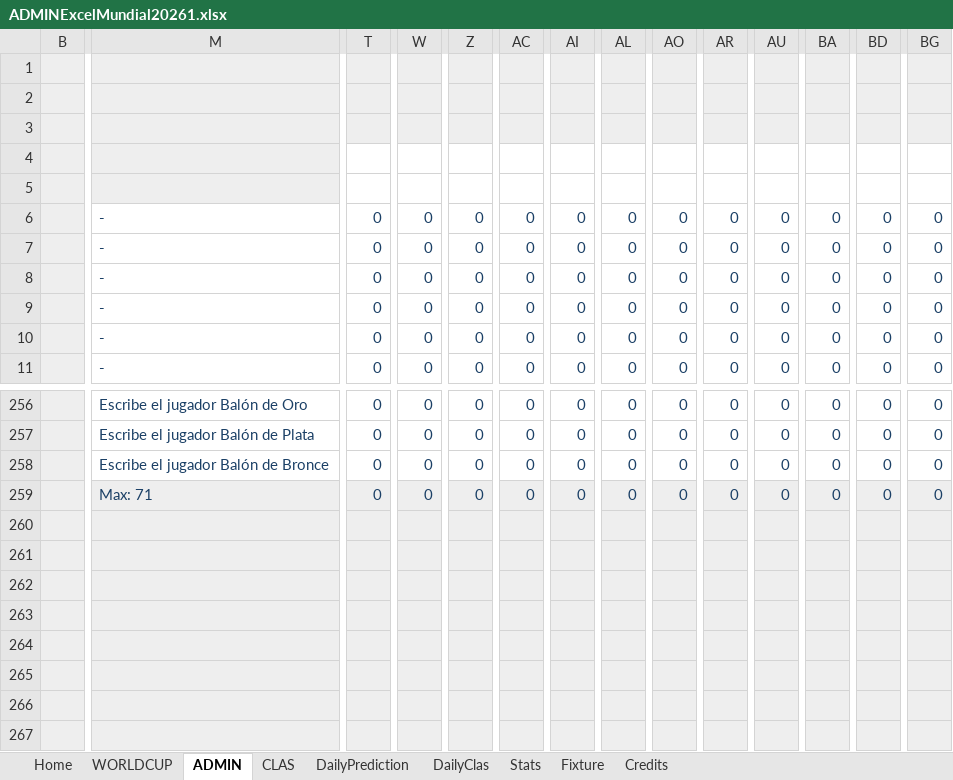
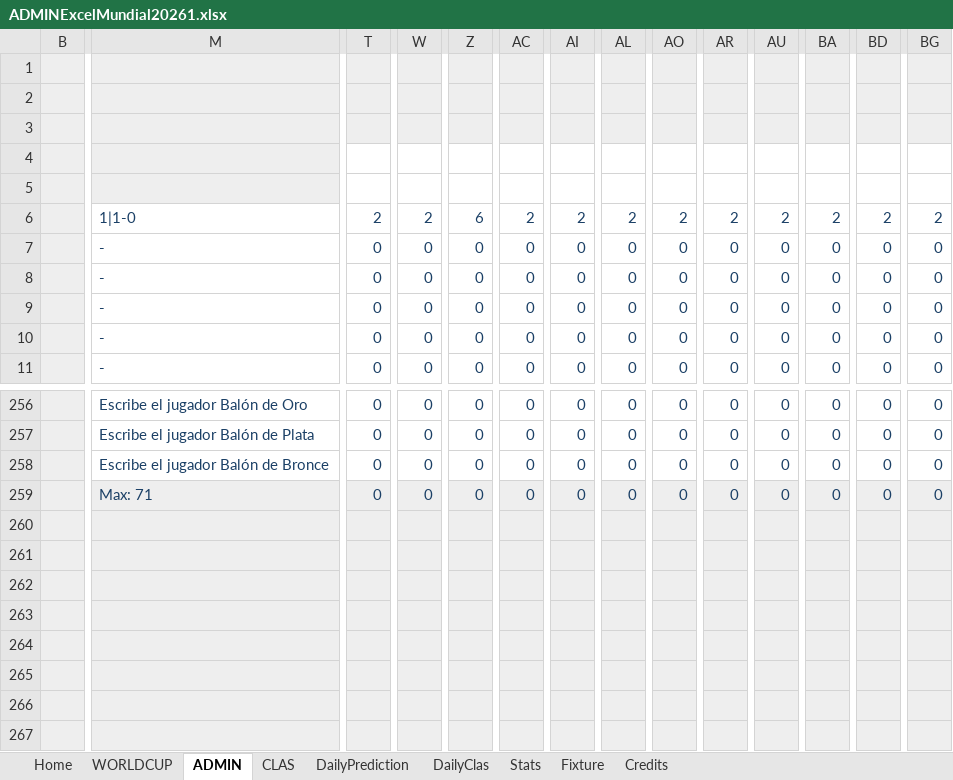
Before and after one commit to KevinPerez2701/Quiniela, an Excel workbook: ADMINExcelMundial20261.xlsx, sheet ADMIN, drawn as a sheet; only a part is shown, gaps mark what is left out; values as stored, in another font and other column widths than the file's, no borders; conditional formats not drawn; removed rows and columns are numbered as before the commit, all else as after; rows hold the shown columns only; the diff covers the shown part only; the diff names each change by its address in the sheet, - before the commit and + after, or states it on an @@ line.

```diff
--- a/ADMINExcelMundial20261.xlsx (sheet ADMIN)
+++ b/ADMINExcelMundial20261.xlsx (sheet ADMIN)
-row 1: (empty)
-row 2: (empty)
-row 3: (empty)
-row 4: (empty)
+row 1: (empty)
+row 2: (empty)
+row 3: (empty)
+row 4: (empty)
-M6: -
+M6: 1|1-0
-T6: 0
+T6: 2
-W6: 0
+W6: 2
-Z6: 0
+Z6: 6
-AC6: 0
+AC6: 2
-AI6: 0
+AI6: 2
-AL6: 0
+AL6: 2
-AO6: 0
+AO6: 2
-AR6: 0
+AR6: 2
-AU6: 0
+AU6: 2
-BA6: 0
+BA6: 2
-BD6: 0
+BD6: 2
-BG6: 0
+BG6: 2
-row 263:  | JERQ1
-row 264:  | COL
-row 265:  | JERQ2
-row 266:  | PTS
+row 263:  | JERQ1
+row 264:  | COL
+row 265:  | JERQ2
+row 266:  | PTS
```
Also changed, not shown: 1 added row, 1 removed row and 10 edited cells elsewhere in this sheet, sheet DailyClas, sheet CLAS, sheet WORLDCUP, sheet Fixture, sheet Stats, sheet DailyPrediction, formulas that keep their value, hidden cells, charts or pictures, ADMINExcelMundial20262.xlsx.
